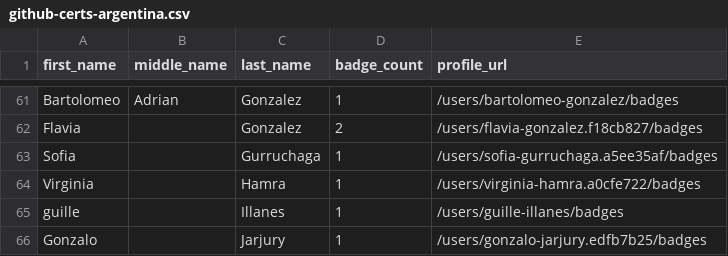
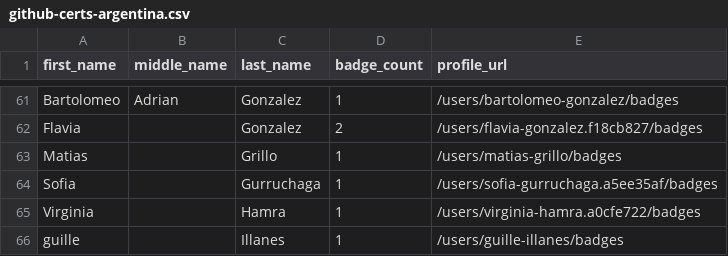
Before and after one commit to Joas707/github-certification-ranking, a CSV file: datasource/github-certs-argentina.csv, drawn as a sheet; only a part is shown, gaps mark what is left out; the shorter side is filled out with more unchanged rows; the diff names each change by its address in the sheet, - before the commit and + after, or states it on an @@ line.

```diff
--- a/datasource/github-certs-argentina.csv
+++ b/datasource/github-certs-argentina.csv
+row 63: Matias |  | Grillo | 1 | /users/matias-grillo/badges
```
Also changed, not shown: datasource/github-certs-brazil.csv, datasource/github-certs-france.csv, 14 other files.
